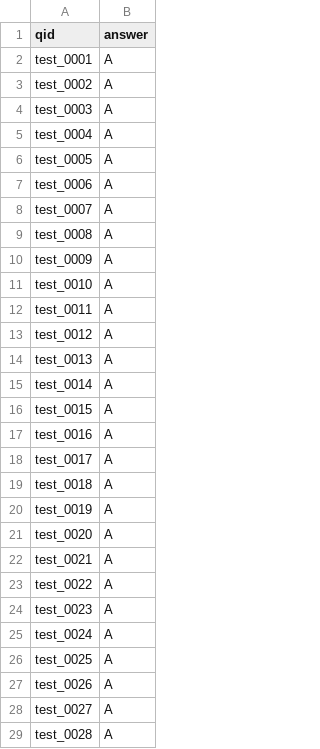
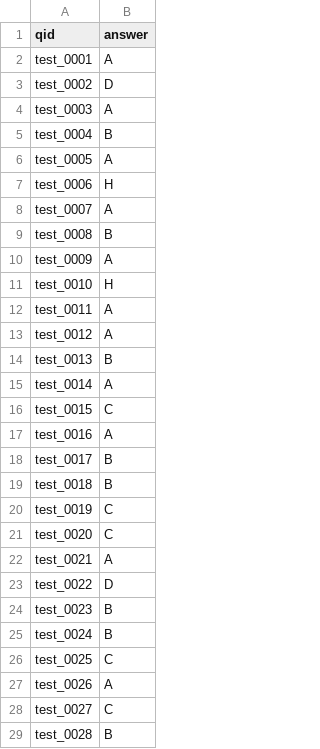
Before and after one commit to sleepyhead701/UIT_AeroNova_submission, a CSV file: output/submission.csv, drawn as a sheet; only a part is shown; the diff covers the shown part only.

```diff
--- a/output/submission.csv
+++ b/output/submission.csv
@@ -2,28 +2,28 @@ qid,answer
 test_0001,A
-test_0002,A
+test_0002,D
 test_0003,A
-test_0004,A
+test_0004,B
 test_0005,A
-test_0006,A
+test_0006,H
 test_0007,A
-test_0008,A
+test_0008,B
 test_0009,A
-test_0010,A
+test_0010,H
 test_0011,A
 test_0012,A
-test_0013,A
+test_0013,B
 test_0014,A
-test_0015,A
+test_0015,C
 test_0016,A
-test_0017,A
-test_0018,A
-test_0019,A
-test_0020,A
+test_0017,B
+test_0018,B
+test_0019,C
+test_0020,C
 test_0021,A
-test_0022,A
-test_0023,A
-test_0024,A
-test_0025,A
+test_0022,D
+test_0023,B
+test_0024,B
+test_0025,C
 test_0026,A
-test_0027,A
-test_0028,A
+test_0027,C
+test_0028,B
```
Also changed, not shown: 1 added row and 114 edited cells elsewhere in this file, 7 other files.
